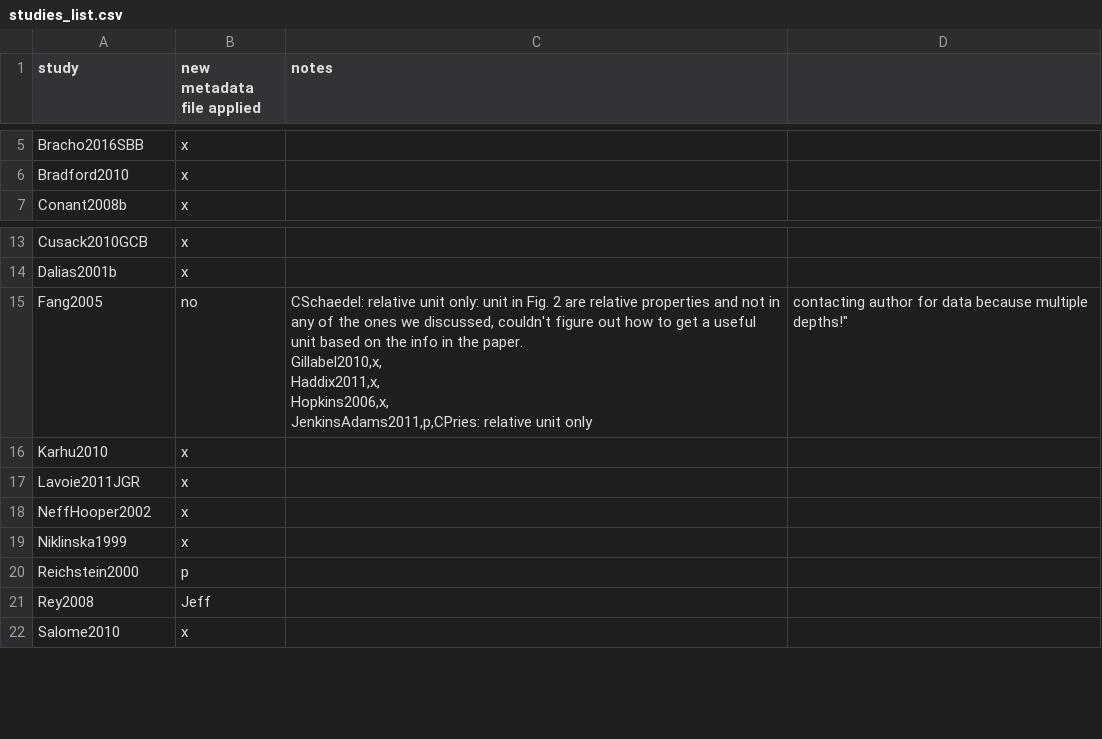
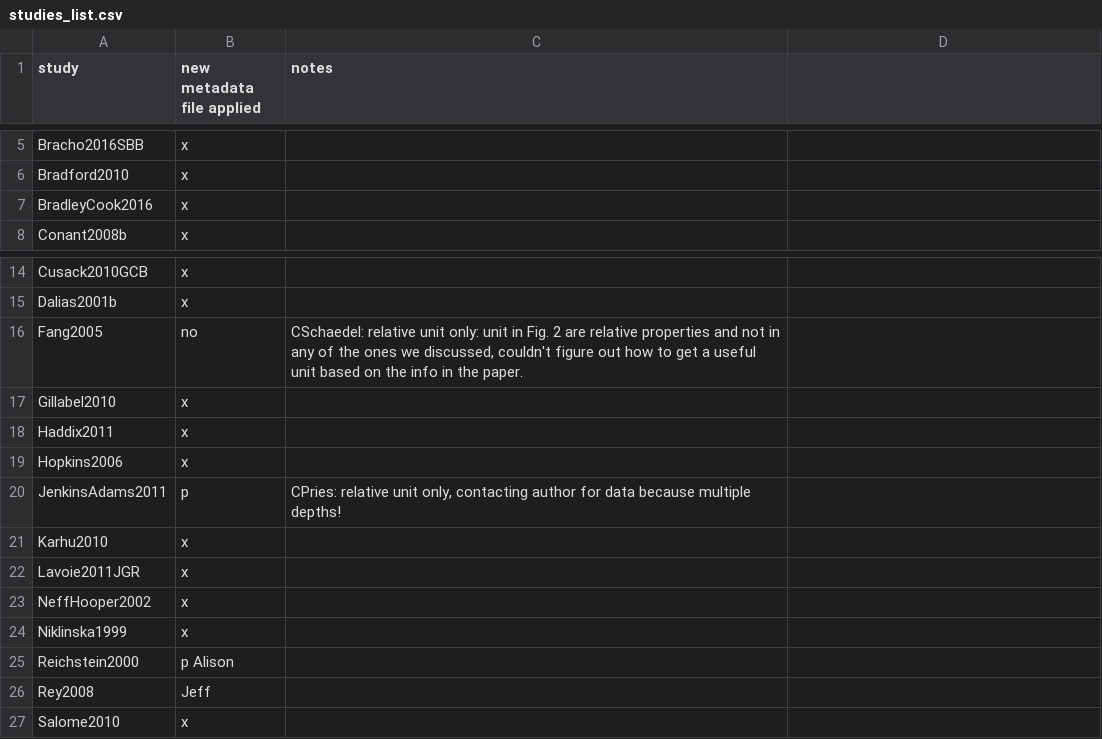
Before and after one commit to SoilBGC-Datashare/sidb, a CSV file: data/studies_list.csv, drawn as a sheet; only a part is shown, gaps mark what is left out.

Commit message:
Update studies_list.csv

```diff
--- a/data/studies_list.csv
+++ b/data/studies_list.csv
@@ -6,2 +6,3 @@ Bracho2016SBB,x,
 Bradford2010,x,
+BradleyCook2016,x,
 Conant2008b,x,
@@ -14,7 +15,7 @@ Cusack2010GCB,x,
 Dalias2001b,x,
-Fang2005,no,"CSchaedel: relative unit only: unit in Fig. 2 are relative properties and not in any of the ones we discussed, couldn't figure out how to get a useful unit based on the info in the paper.
-Gillabel2010,x,
-Haddix2011,x,
-Hopkins2006,x,
-JenkinsAdams2011,p,"CPries: relative unit only, contacting author for data because multiple depths!"
+Fang2005,no,"CSchaedel: relative unit only: unit in Fig. 2 are relative properties and not in any of the ones we discussed, couldn't figure out how to get a useful unit based on the info in the paper."
+Gillabel2010,x,
+Haddix2011,x,
+Hopkins2006,x,
+JenkinsAdams2011,p,"CPries: relative unit only, contacting author for data because multiple depths!"
 Karhu2010,x,
@@ -23,3 +24,3 @@ NeffHooper2002,x,
 Niklinska1999,x,
-Reichstein2000,p,
+Reichstein2000,p Alison,
 Rey2008,Jeff,
```
